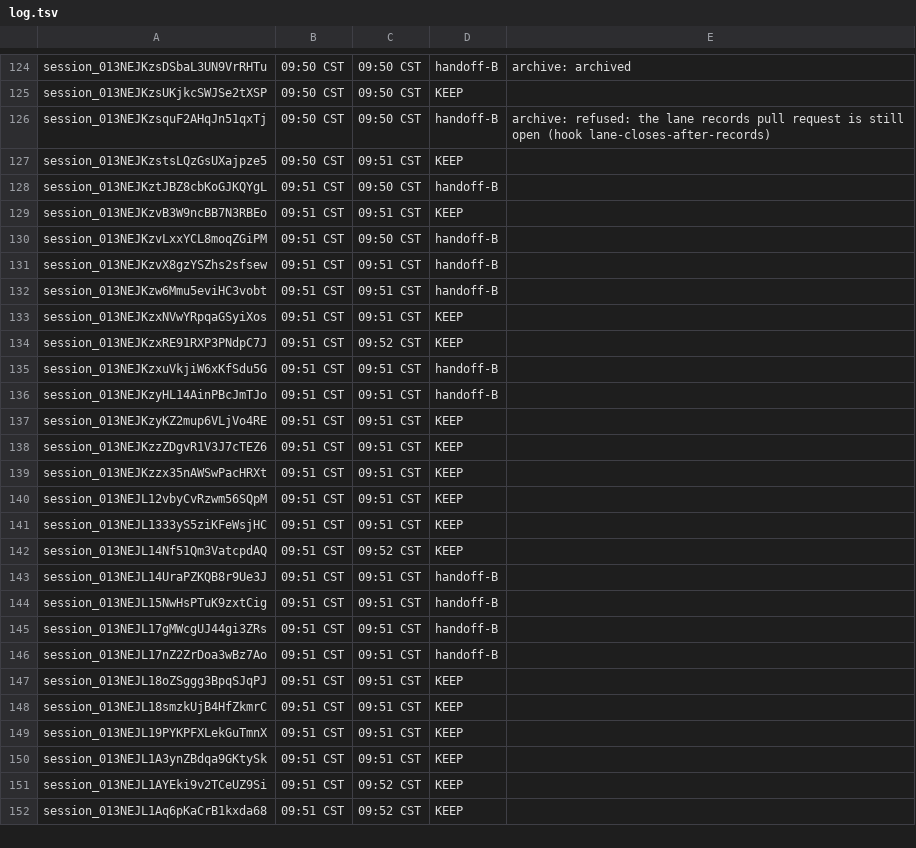
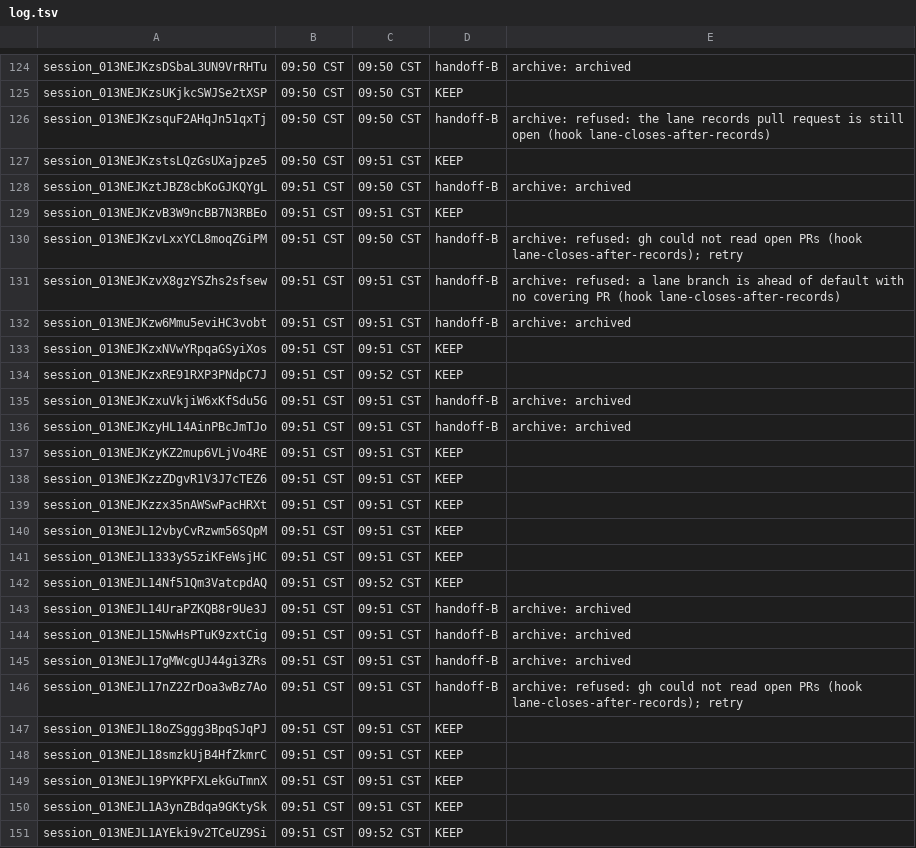
Before and after one commit to shivinate7/claude-settings, a TSV file: log.tsv, drawn as a sheet; only a part is shown, gaps mark what is left out; the shorter side is filled out with more unchanged rows.

```diff
--- a/log.tsv
+++ b/log.tsv
@@ -127,11 +127,11 @@ session_013NEJKzsquF2AHqJn51qxTj	09:50 CST	09:50 CST	handoff-B	archive: refused:
 session_013NEJKzstsLQzGsUXajpze5	09:50 CST	09:51 CST	KEEP
-session_013NEJKztJBZ8cbKoGJKQYgL	09:51 CST	09:50 CST	handoff-B
+session_013NEJKztJBZ8cbKoGJKQYgL	09:51 CST	09:50 CST	handoff-B	archive: archived
 session_013NEJKzvB3W9ncBB7N3RBEo	09:51 CST	09:51 CST	KEEP
-session_013NEJKzvLxxYCL8moqZGiPM	09:51 CST	09:50 CST	handoff-B
-session_013NEJKzvX8gzYSZhs2sfsew	09:51 CST	09:51 CST	handoff-B
-session_013NEJKzw6Mmu5eviHC3vobt	09:51 CST	09:51 CST	handoff-B
+session_013NEJKzvLxxYCL8moqZGiPM	09:51 CST	09:50 CST	handoff-B	archive: refused: gh could not read open PRs (hook lane-closes-after-records); retry
+session_013NEJKzvX8gzYSZhs2sfsew	09:51 CST	09:51 CST	handoff-B	archive: refused: a lane branch is ahead of default with no covering PR (hook lane-closes-after-records)
+session_013NEJKzw6Mmu5eviHC3vobt	09:51 CST	09:51 CST	handoff-B	archive: archived
 session_013NEJKzxNVwYRpqaGSyiXos	09:51 CST	09:51 CST	KEEP
 session_013NEJKzxRE91RXP3PNdpC7J	09:51 CST	09:52 CST	KEEP
-session_013NEJKzxuVkjiW6xKfSdu5G	09:51 CST	09:51 CST	handoff-B
-session_013NEJKzyHL14AinPBcJmTJo	09:51 CST	09:51 CST	handoff-B
+session_013NEJKzxuVkjiW6xKfSdu5G	09:51 CST	09:51 CST	handoff-B	archive: archived
+session_013NEJKzyHL14AinPBcJmTJo	09:51 CST	09:51 CST	handoff-B	archive: archived
 session_013NEJKzyKZ2mup6VLjVo4RE	09:51 CST	09:51 CST	KEEP
@@ -142,6 +142,6 @@ session_013NEJL1333yS5ziKFeWsjHC	09:51 CST	09:51 CST	KEEP
 session_013NEJL14Nf51Qm3VatcpdAQ	09:51 CST	09:52 CST	KEEP
-session_013NEJL14UraPZKQB8r9Ue3J	09:51 CST	09:51 CST	handoff-B
-session_013NEJL15NwHsPTuK9zxtCig	09:51 CST	09:51 CST	handoff-B
-session_013NEJL17gMWcgUJ44gi3ZRs	09:51 CST	09:51 CST	handoff-B
-session_013NEJL17nZ2ZrDoa3wBz7Ao	09:51 CST	09:51 CST	handoff-B
+session_013NEJL14UraPZKQB8r9Ue3J	09:51 CST	09:51 CST	handoff-B	archive: archived
+session_013NEJL15NwHsPTuK9zxtCig	09:51 CST	09:51 CST	handoff-B	archive: archived
+session_013NEJL17gMWcgUJ44gi3ZRs	09:51 CST	09:51 CST	handoff-B	archive: archived
+session_013NEJL17nZ2ZrDoa3wBz7Ao	09:51 CST	09:51 CST	handoff-B	archive: refused: gh could not read open PRs (hook lane-closes-after-records); retry
 session_013NEJL18oZSggg3BpqSJqPJ	09:51 CST	09:51 CST	KEEP
```
